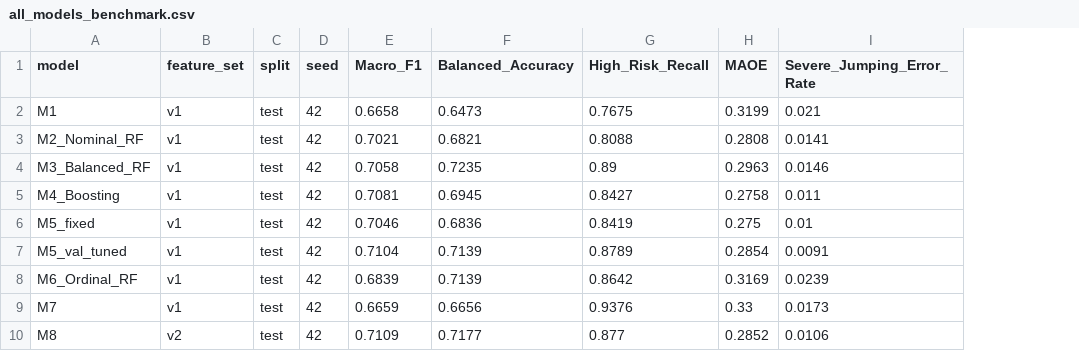
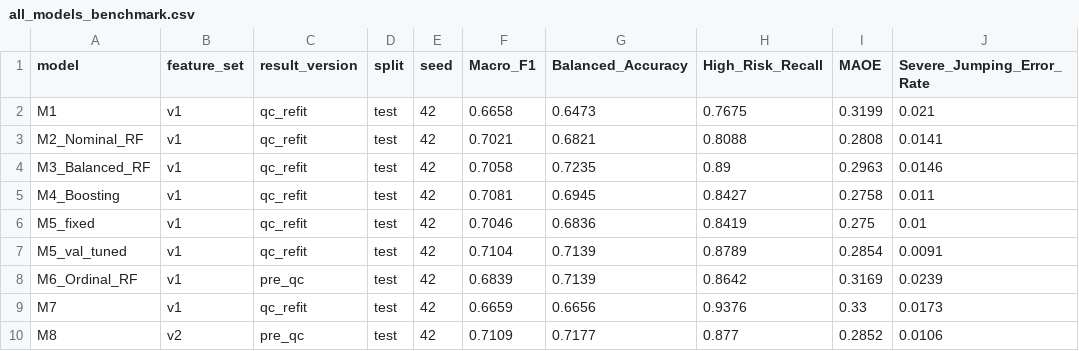
Before and after one commit to baiyizhuoait/HazeGuard-KL, a CSV file: models/all_models_benchmark.csv, drawn as a sheet; only a part is shown; the diff names each change by its address in the sheet, - before the commit and + after, or states it on an @@ line.

Commit message:
fix: 收尾六项——路径、依赖、区间回退、stage7 新鲜度、新旧分层、4 号 CV
1) M1 产物改仓库相对路径。metrics_stage1.json 里的 panel_path / eligibility.source
   原是本机绝对路径（D:/Projects/...），换机器即失效。现在写 data/... 的 POSIX 相对路径，
   model_path 一并统一；测试断言产物不含盘符与反斜杠。

2) requirements 启用 streamlit>=1.40（app.py 直接 import），plotly 等研究依赖仍注释。

3) 修区间回退的 KeyError: 'PICP'。两份区间文件的 by_node 层级不同：adaptive 是
   node.PICP，calibrated 是 node.calibrated.PICP。原代码按前者写死，回退到 calibrated
   就取不到键。抽出 src/interval_view.py 逐层挑含 PICP 的那一层，app 与
   tools/verify_stage5.py 共用；新增 tests/test_interval_view.py 4 项。

4) stage7 重算 + 指纹门。用当前缓存重算 metrics_stage7.json（旧版归档到
   docs/qc_fix/pre_refit_stage7/），新增 src/cache_freshness.py：页面加载前比对
   input_sha256，与当前 npz / 阈值 / 接缝报告不一致时不渲染早预警、校准与误差解剖，
   改为提示重跑。tests/test_cache_freshness.py 4 项。

5) 主表加 result_version（契约 11 → 12 列，spec v3.3）。M1–M5、M7 记 qc_refit，
   M6、M8 记 pre_qc；界面说明改成逐类解释，删掉「every model uses feature table v1」。
   M7 保留 qc_refit 的理由写进 caption：阈值在 QC 验证集重选、分数用当前概率重算，
   只是落在同一操作点。

6) 4 号 CV 加 3 小时净空。chronological_splits 原来只按时间戳切折，训练行末尾的标签
   落进验证窗口。加 horizon purge，tests/test_stage4_cv.py 3 项；固定原参数重算，
   另存 models/metrics_stage4_cv_fixed.json（M2 0.6747、M3 0.6730、M4 0.6694），
   旧搜索记录未动。验证/测试指标不受影响，因为模型仍用完整训练段。

验收：pytest 135 passed / 8 subtests、verify_data 17/17、verify_stage5 三项 PASS、
AppTest 默认加载与区间回退各 1 项通过。通告见 docs/quality_notice_005.md，
缺陷新增 KD-07。

```diff
--- a/models/all_models_benchmark.csv
+++ b/models/all_models_benchmark.csv
+column C (result_version), rows 2-10: qc_refit | qc_refit | qc_refit | qc_refit | qc_refit | qc_refit | pre_qc | qc_refit | pre_qc
```
Also changed, not shown: 24 other files.
